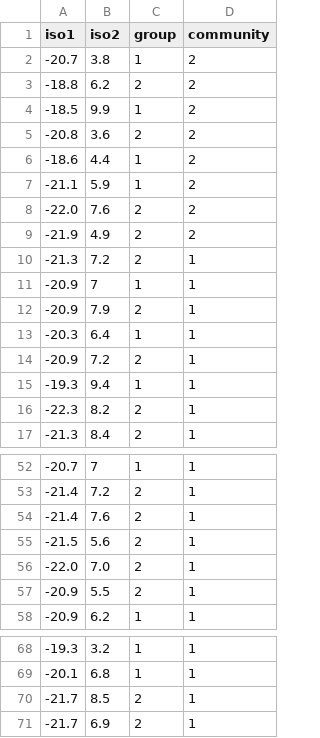
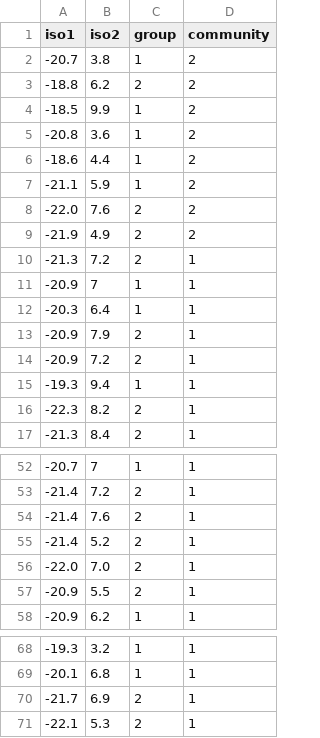
Before and after one commit to bloispaleolab/LaBrea, a CSV file: LaBreaAnalyses/data/processed/SIBER/SIBER_data.csv, drawn as a sheet; only a part is shown, gaps mark what is left out.

Commit message:
Isotope analysis updates
Revised code for isotope t-tests, siberplots, and linear models of rabbit and squirrel d13C, d15N, and climatic d18O

```diff
--- a/LaBreaAnalyses/data/processed/SIBER/SIBER_data.csv
+++ b/LaBreaAnalyses/data/processed/SIBER/SIBER_data.csv
@@ -4,3 +4,3 @@ iso1,iso2,group,community
 -18.5,9.9,1,2
--20.8,3.6,2,2
+-20.8,3.6,1,2
 -18.6,4.4,1,2
@@ -11,4 +11,4 @@ iso1,iso2,group,community
 -20.9,7,1,1
+-20.3,6.4,1,1
 -20.9,7.9,2,1
--20.3,6.4,1,1
 -20.9,7.2,2,1
@@ -54,3 +54,3 @@ iso1,iso2,group,community
 -21.4,7.6,2,1
--21.5,5.6,2,1
+-21.4,5.2,2,1
 -22.0,7.0,2,1
@@ -69,3 +69,3 @@ iso1,iso2,group,community
 -20.1,6.8,1,1
--21.7,8.5,2,1
 -21.7,6.9,2,1
+-22.1,5.3,2,1
```
Also changed, not shown: 16 other files.
